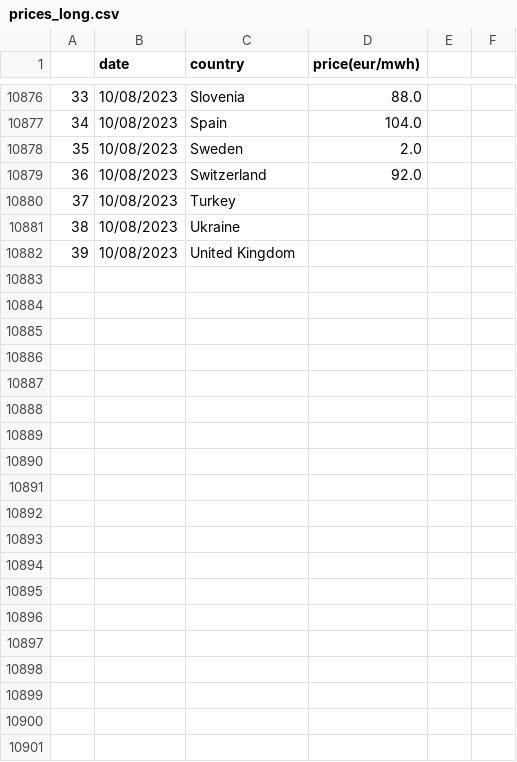
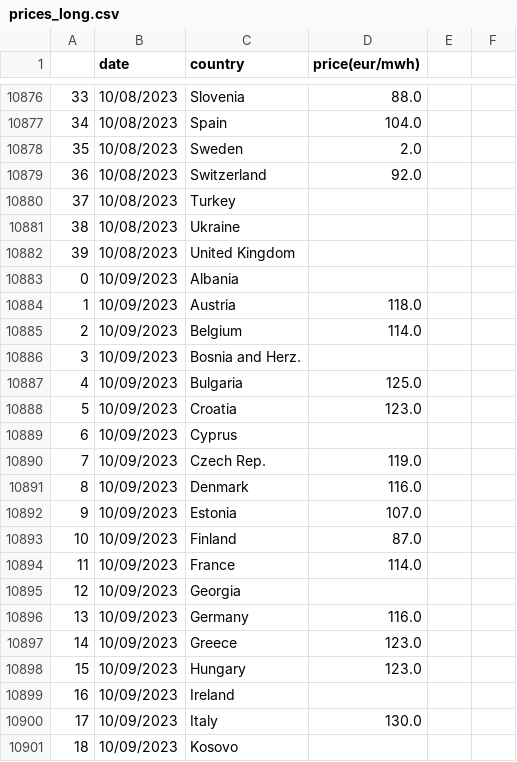
Before and after one commit to laurabejder/european_energy_prices, a CSV file: data/prices_long.csv, drawn as a sheet; only a part is shown, gaps mark what is left out; the diff covers the shown part only; the diff names each change by its address in the sheet, - before the commit and + after, or states it on an @@ line.

```diff
--- a/data/prices_long.csv
+++ b/data/prices_long.csv
+row 10883: 0 | 10/09/2023 | Albania
+row 10884: 1 | 10/09/2023 | Austria | 118.0
+row 10885: 2 | 10/09/2023 | Belgium | 114.0
+row 10886: 3 | 10/09/2023 | Bosnia and Herz.
+row 10887: 4 | 10/09/2023 | Bulgaria | 125.0
+row 10888: 5 | 10/09/2023 | Croatia | 123.0
+row 10889: 6 | 10/09/2023 | Cyprus
+row 10890: 7 | 10/09/2023 | Czech Rep. | 119.0
+row 10891: 8 | 10/09/2023 | Denmark | 116.0
+row 10892: 9 | 10/09/2023 | Estonia | 107.0
+row 10893: 10 | 10/09/2023 | Finland | 87.0
+row 10894: 11 | 10/09/2023 | France | 114.0
+row 10895: 12 | 10/09/2023 | Georgia
+row 10896: 13 | 10/09/2023 | Germany | 116.0
+row 10897: 14 | 10/09/2023 | Greece | 123.0
+row 10898: 15 | 10/09/2023 | Hungary | 123.0
+row 10899: 16 | 10/09/2023 | Ireland
+row 10900: 17 | 10/09/2023 | Italy | 130.0
+row 10901: 18 | 10/09/2023 | Kosovo
```
Also changed, not shown: 21 added rows elsewhere in this file, data/europaenergy_today.csv, data/price_wide.csv, 3 other files.
